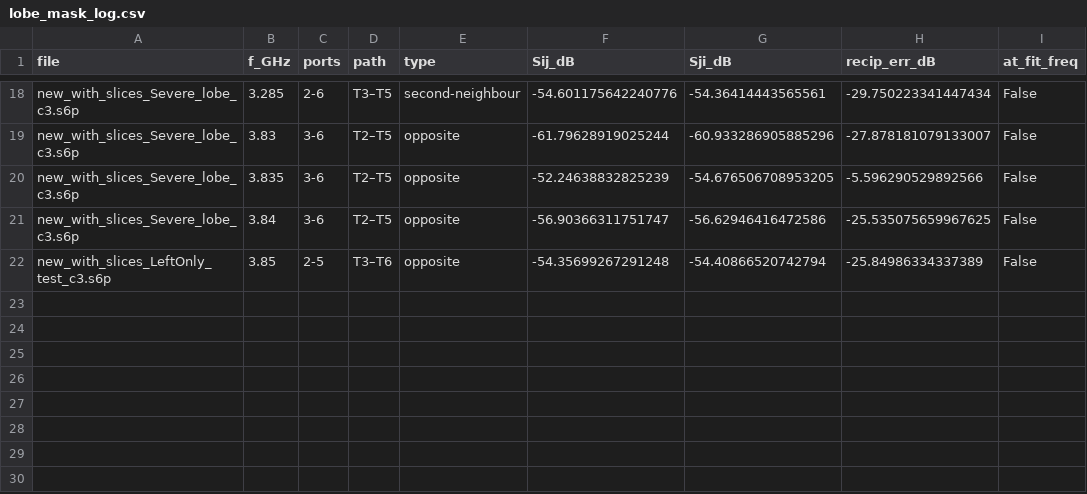
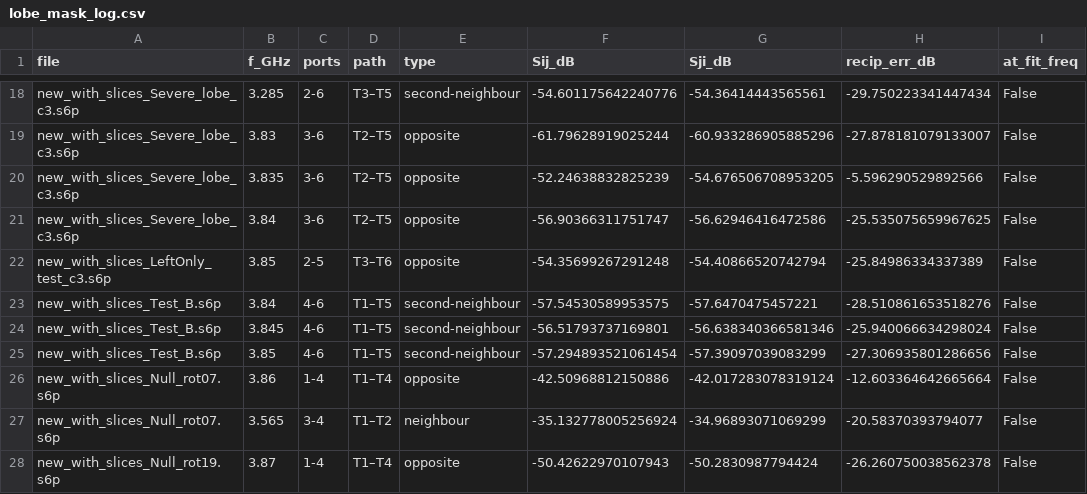
Before and after one commit to Jatin-IITB/MultiLayerImaging, a CSV file: results/imaging/lobe_mask_log.csv, drawn as a sheet; only a part is shown, gaps mark what is left out.

```diff
--- a/results/imaging/lobe_mask_log.csv
+++ b/results/imaging/lobe_mask_log.csv
@@ -22 +22,7 @@ new_with_slices_Severe_lobe_c3.s6p,3.84,3-6,T2–T5,opposite,-56.90366311751747,
 new_with_slices_LeftOnly_test_c3.s6p,3.85,2-5,T3–T6,opposite,-54.35699267291248,-54.40866520742794,-25.84986334337389,False
+new_with_slices_Test_B.s6p,3.84,4-6,T1–T5,second-neighbour,-57.54530589953575,-57.6470475457221,-28.510861653518276,False
+new_with_slices_Test_B.s6p,3.845,4-6,T1–T5,second-neighbour,-56.51793737169801,-56.638340366581346,-25.940066634298024,False
+new_with_slices_Test_B.s6p,3.85,4-6,T1–T5,second-neighbour,-57.294893521061454,-57.39097039083299,-27.306935801286656,False
+new_with_slices_Null_rot07.s6p,3.86,1-4,T1–T4,opposite,-42.50968812150886,-42.017283078319124,-12.603364642665664,False
+new_with_slices_Null_rot07.s6p,3.565,3-4,T1–T2,neighbour,-35.132778005256924,-34.96893071069299,-20.58370393794077,False
+new_with_slices_Null_rot19.s6p,3.87,1-4,T1–T4,opposite,-50.42622970107943,-50.2830987794424,-26.260750038562378,False
```
Also changed, not shown: results/imaging/lobe_qc_c3.csv, results/imaging/lobe_sets.csv, 3 other files.
